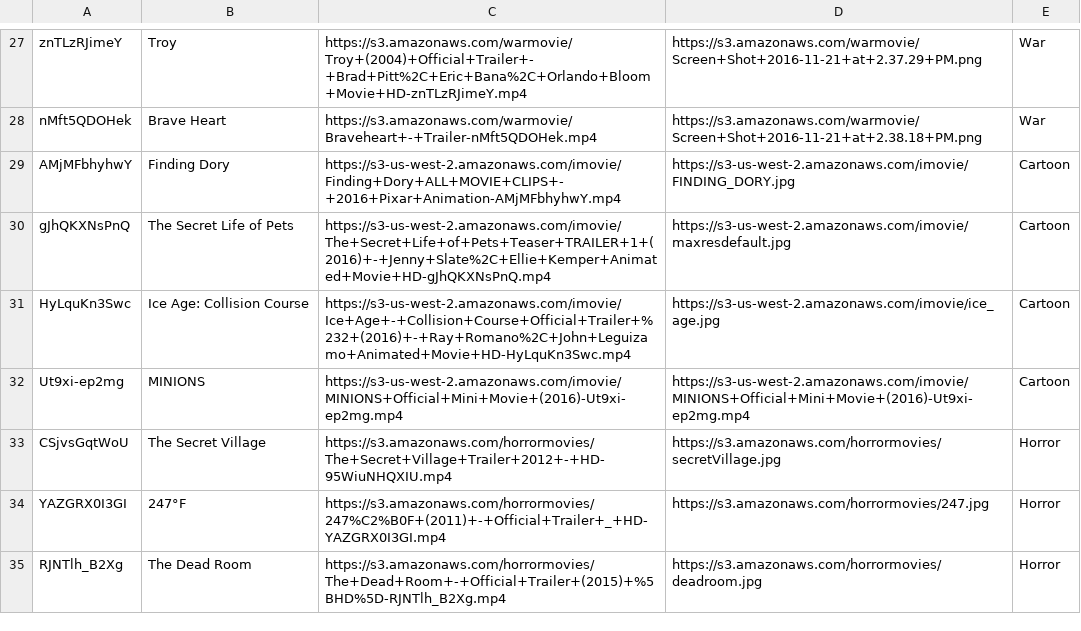
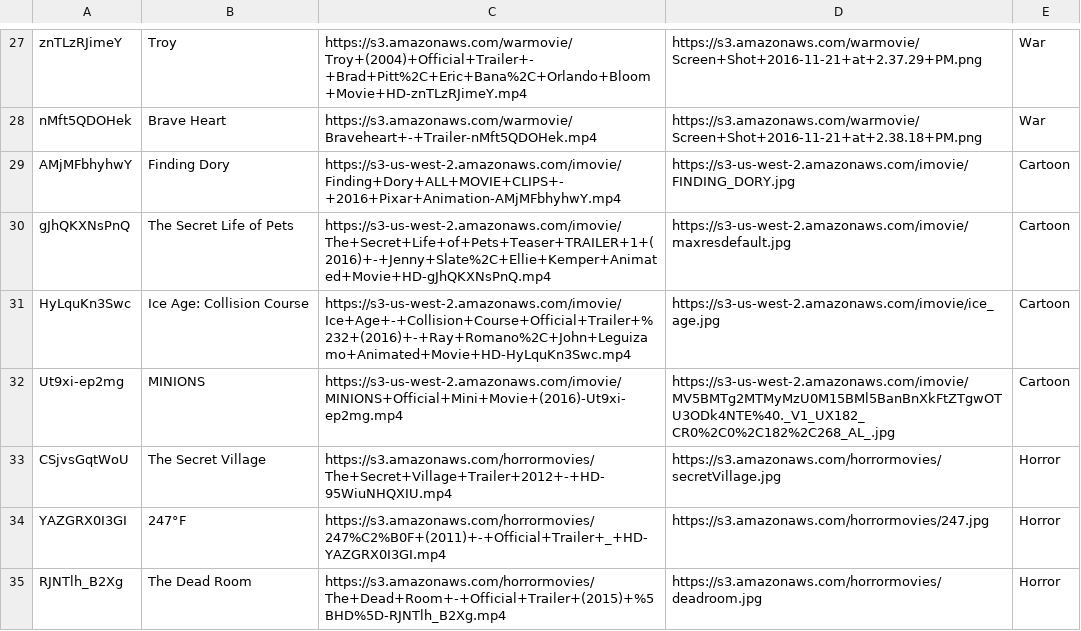
Before and after one commit to injune1123/IMovie, a CSV file: static/vc.csv, drawn as a sheet; only a part is shown, gaps mark what is left out.

```diff
--- a/static/vc.csv
+++ b/static/vc.csv
@@ -33,3 +33,3 @@ https://s3-us-west-2.amazonaws.com/imovie/maxresdefault.jpg",Cartoon
 HyLquKn3Swc,Ice Age: Collision Course,https://s3-us-west-2.amazonaws.com/imovie/Ice+Age+-+Collision+Course+Official+Trailer+%232+(2016)+-+Ray+Romano%2C+John+Leguizamo+Animated+Movie+HD-HyLquKn3Swc.mp4,https://s3-us-west-2.amazonaws.com/imovie/ice_age.jpg,Cartoon
-Ut9xi-ep2mg,MINIONS,https://s3-us-west-2.amazonaws.com/imovie/MINIONS+Official+Mini+Movie+(2016)-Ut9xi-ep2mg.mp4,https://s3-us-west-2.amazonaws.com/imovie/MINIONS+Official+Mini+Movie+(2016)-Ut9xi-ep2mg.mp4,Cartoon
+Ut9xi-ep2mg,MINIONS,https://s3-us-west-2.amazonaws.com/imovie/MINIONS+Official+Mini+Movie+(2016)-Ut9xi-ep2mg.mp4,https://s3-us-west-2.amazonaws.com/imovie/MV5BMTg2MTMyMzU0M15BMl5BanBnXkFtZTgwOTU3ODk4NTE%40._V1_UX182_CR0%2C0%2C182%2C268_AL_.jpg,Cartoon
 CSjvsGqtWoU,The Secret Village,https://s3.amazonaws.com/horrormovies/The+Secret+Village+Trailer+2012+-+HD-95WiuNHQXIU.mp4,https://s3.amazonaws.com/horrormovies/secretVillage.jpg,Horror
```
Also changed, not shown: 1 other file.
